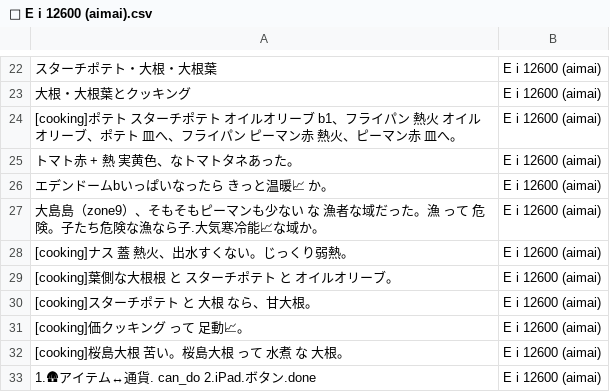
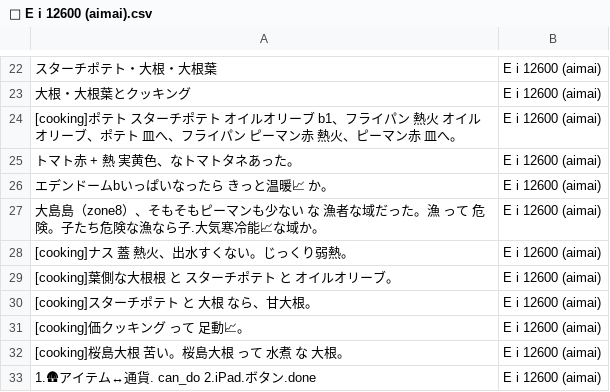
Before and after one commit to FruityheartGarden/E_I____, a CSV file: E i 12603 (aimai)/📙 E i 12600 (aimai).csv, drawn as a sheet; only a part is shown, gaps mark what is left out; the diff names each change by its address in the sheet, - before the commit and + after, or states it on an @@ line.

Commit message:
Update zone from 9 to 8 in CSV file

```diff
--- a/E i 12603 (aimai)/📙 E i 12600 (aimai).csv
+++ b/E i 12603 (aimai)/📙 E i 12600 (aimai).csv
-A27: 大島島（zone9）、そも…
+A27: 大島島（zone8）、そも…
```
